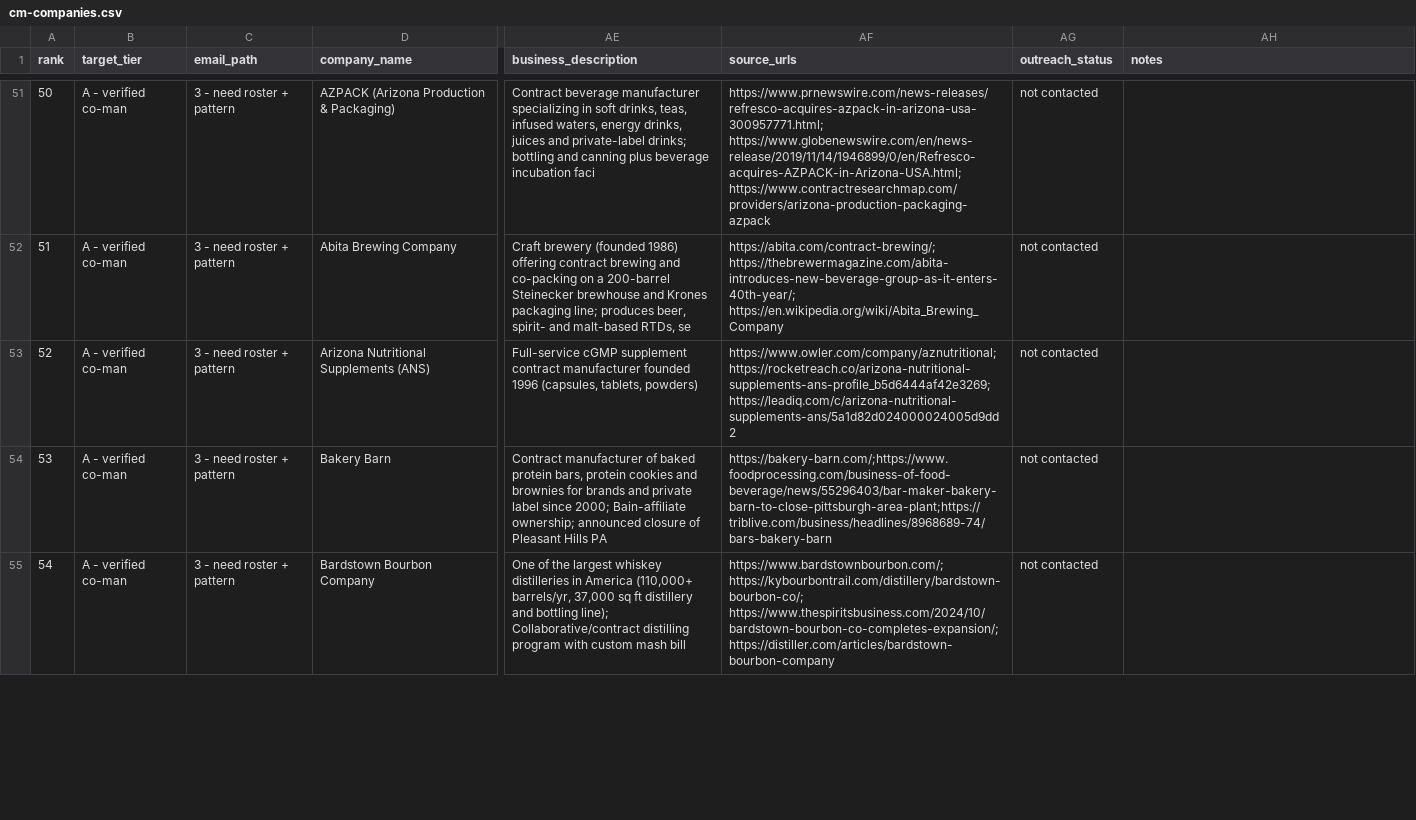
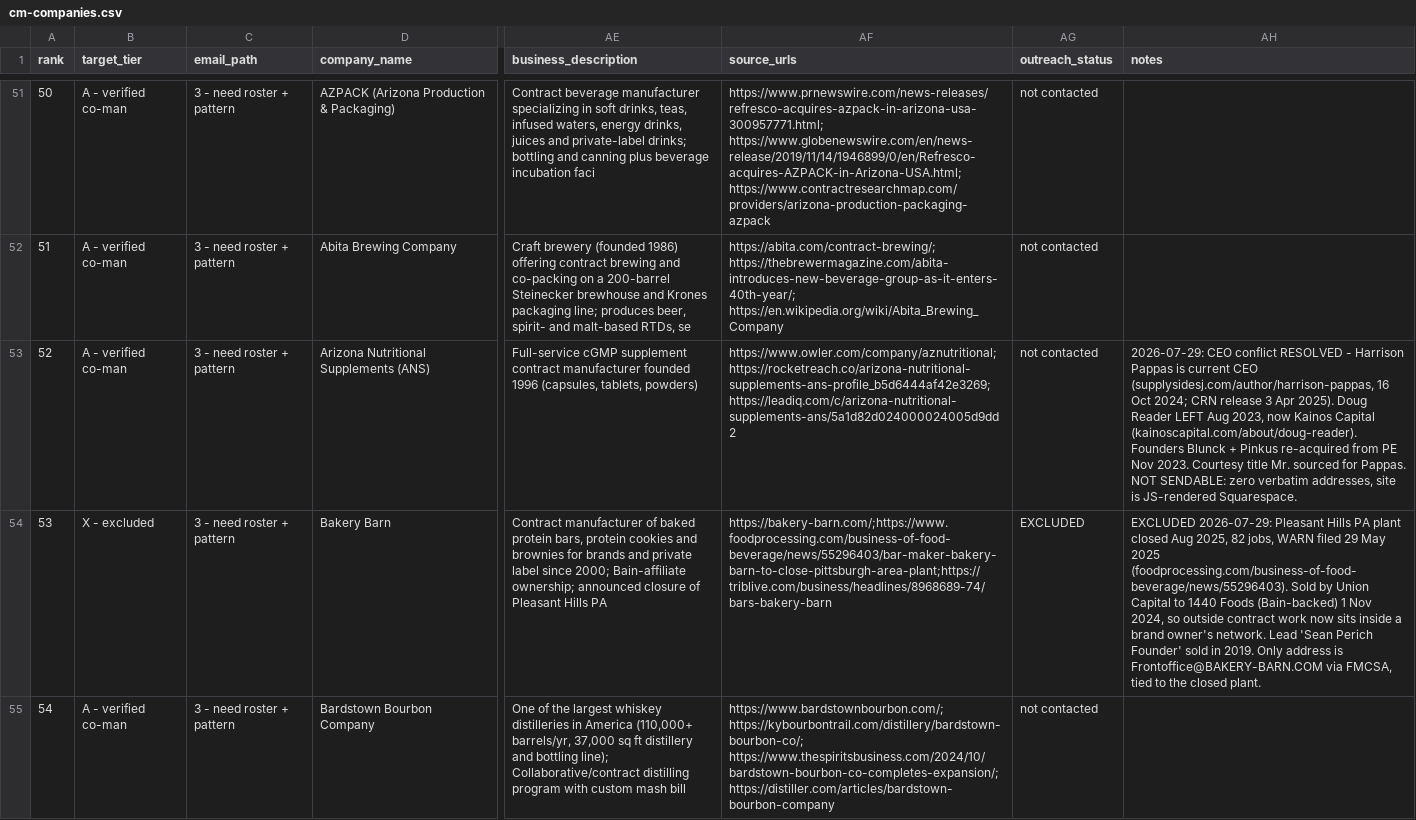
Before and after one commit to theamanmishra/Startup-Research, a CSV file: contract-manufacturing/cm-companies.csv, drawn as a sheet; only a part is shown, gaps mark what is left out; the diff covers the shown part only; the diff names each change by its address in the sheet, - before the commit and + after, or states it on an @@ line.

```diff
--- a/contract-manufacturing/cm-companies.csv
+++ b/contract-manufacturing/cm-companies.csv
-AH53 (notes): (empty)
+AH53 (notes): 2026-07-29: CEO conflict RESOLVED - Harrison Pappas is current CEO (supplysidesj.com/author/harrison-pappas, 16 Oct 2024; CRN release 3 Apr 2025). Doug Reader LEFT Aug 2023, now Kainos Capital (kainoscapital.com/about/doug-reader). Founders Blunck + Pinkus re-acquired from PE Nov 2023. Courtesy title Mr. sourced for Pappas. NOT SENDABLE: zero verbatim addresses, site is JS-rendered Squarespace.
-B54 (target_tier): A - verified co-man
+B54 (target_tier): X - excluded
-AG54 (outreach_status): not contacted
+AG54 (outreach_status): EXCLUDED
-AH54 (notes): (empty)
+AH54 (notes): EXCLUDED 2026-07-29: Pleasant Hills PA plant closed Aug 2025, 82 jobs, WARN filed 29 May 2025 (foodprocessing.com/business-of-food-beverage/news/55296403). Sold by Union Capital to 1440 Foods (Bain-backed) 1 Nov 2024, so outside contract work now sits inside a brand owner's network. Lead 'Sean Perich Founder' sold in 2019. Only address is Frontoffice@BAKERY-BARN.COM via FMCSA, tied to the closed plant.
```
Also changed, not shown: 4 edited cells elsewhere in this file.
